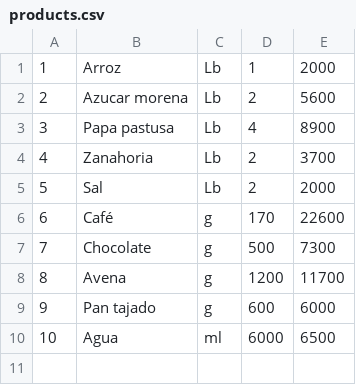
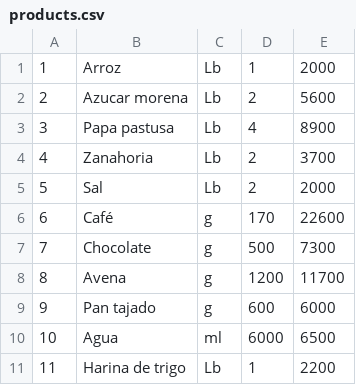
Before and after one commit to Lincunia/uc_pa, a CSV file: c_and_cpp/pr_one/products.csv, drawn as a sheet; the diff names each change by its address in the sheet, - before the commit and + after, or states it on an @@ line.

```diff
--- a/c_and_cpp/pr_one/products.csv
+++ b/c_and_cpp/pr_one/products.csv
+row 11: 11 | Harina de trigo | Lb | 1 | 2200
```
Also changed, not shown: 9 other files.
